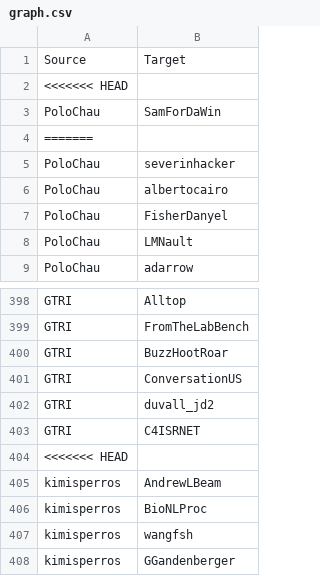
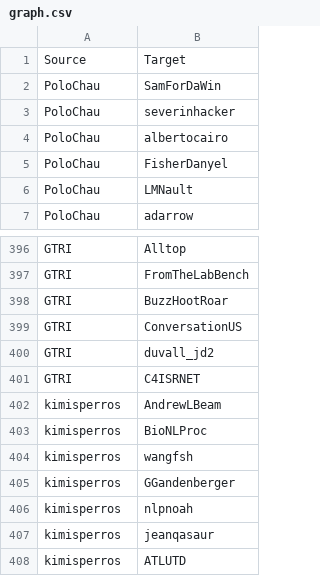
Before and after one commit to caustinbrooks/CSE_6242, a CSV file: HW1/Q1/graph.csv, drawn as a sheet; only a part is shown, gaps mark what is left out; the shorter side is filled out with more unchanged rows; the diff names each change by its address in the sheet, - before the commit and + after, or states it on an @@ line.

```diff
--- a/HW1/Q1/graph.csv
+++ b/HW1/Q1/graph.csv
-row 2: <<<<<<< HEAD
-row 4: =======
-row 404: <<<<<<< HEAD
```
